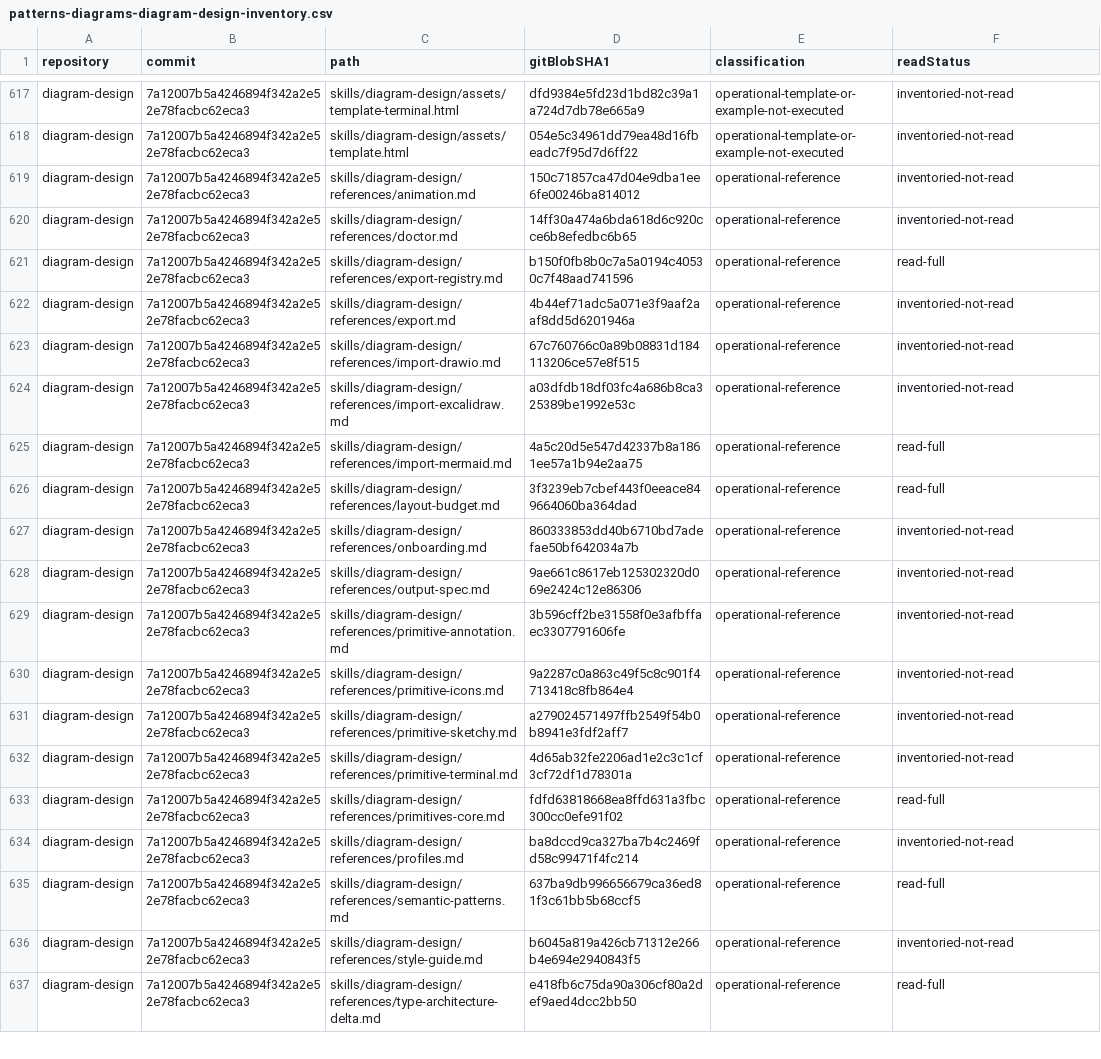
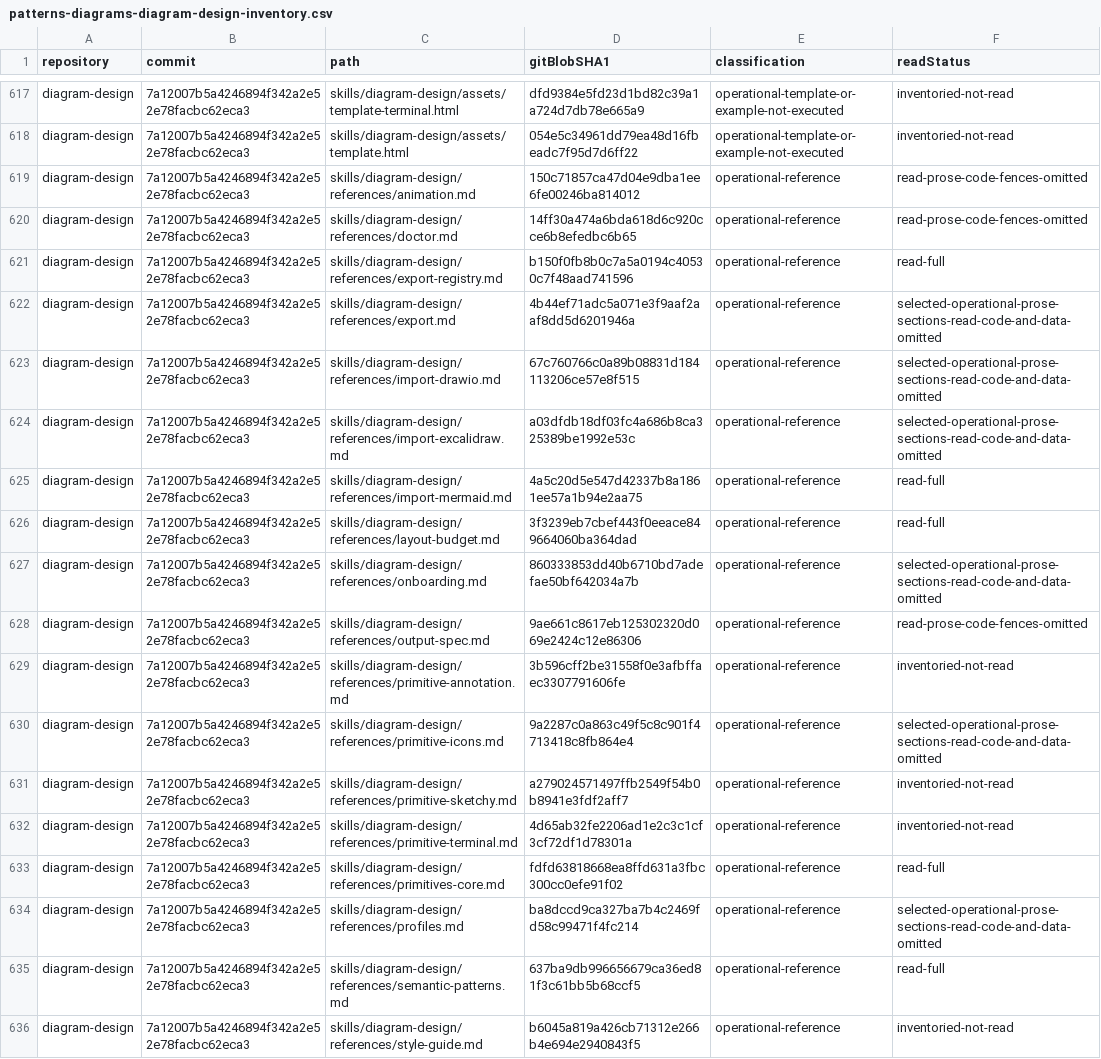
Before and after one commit to ajhcs/Ingenium, a CSV file: research/resources/patterns-diagrams-diagram-design-inventory.csv, drawn as a sheet; only a part is shown, gaps mark what is left out; the shorter side is filled out with more unchanged rows.

Commit message:
research: compare pinned resource sources and narrow workflow gaps

```diff
--- a/research/resources/patterns-diagrams-diagram-design-inventory.csv
+++ b/research/resources/patterns-diagrams-diagram-design-inventory.csv
@@ -618,14 +618,14 @@
 "diagram-design","7a12007b5a4246894f342a2e52e78facbc62eca3","skills/diagram-design/assets/template.html","054e5c34961dd79ea48d16fbeadc7f95d7d6ff22","operational-template-or-example-not-executed","inventoried-not-read"
-"diagram-design","7a12007b5a4246894f342a2e52e78facbc62eca3","skills/diagram-design/references/animation.md","150c71857ca47d04e9dba1ee6fe00246ba814012","operational-reference","inventoried-not-read"
-"diagram-design","7a12007b5a4246894f342a2e52e78facbc62eca3","skills/diagram-design/references/doctor.md","14ff30a474a6bda618d6c920cce6b8efedbc6b65","operational-reference","inventoried-not-read"
+"diagram-design","7a12007b5a4246894f342a2e52e78facbc62eca3","skills/diagram-design/references/animation.md","150c71857ca47d04e9dba1ee6fe00246ba814012","operational-reference","read-prose-code-fences-omitted"
+"diagram-design","7a12007b5a4246894f342a2e52e78facbc62eca3","skills/diagram-design/references/doctor.md","14ff30a474a6bda618d6c920cce6b8efedbc6b65","operational-reference","read-prose-code-fences-omitted"
 "diagram-design","7a12007b5a4246894f342a2e52e78facbc62eca3","skills/diagram-design/references/export-registry.md","b150f0fb8b0c7a5a0194c40530c7f48aad741596","operational-reference","read-full"
-"diagram-design","7a12007b5a4246894f342a2e52e78facbc62eca3","skills/diagram-design/references/export.md","4b44ef71adc5a071e3f9aaf2aaf8dd5d6201946a","operational-reference","inventoried-not-read"
-"diagram-design","7a12007b5a4246894f342a2e52e78facbc62eca3","skills/diagram-design/references/import-drawio.md","67c760766c0a89b08831d184113206ce57e8f515","operational-reference","inventoried-not-read"
-"diagram-design","7a12007b5a4246894f342a2e52e78facbc62eca3","skills/diagram-design/references/import-excalidraw.md","a03dfdb18df03fc4a686b8ca325389be1992e53c","operational-reference","inventoried-not-read"
+"diagram-design","7a12007b5a4246894f342a2e52e78facbc62eca3","skills/diagram-design/references/export.md","4b44ef71adc5a071e3f9aaf2aaf8dd5d6201946a","operational-reference","selected-operational-prose-sections-read-code-and-data-omitted"
+"diagram-design","7a12007b5a4246894f342a2e52e78facbc62eca3","skills/diagram-design/references/import-drawio.md","67c760766c0a89b08831d184113206ce57e8f515","operational-reference","selected-operational-prose-sections-read-code-and-data-omitted"
+"diagram-design","7a12007b5a4246894f342a2e52e78facbc62eca3","skills/diagram-design/references/import-excalidraw.md","a03dfdb18df03fc4a686b8ca325389be1992e53c","operational-reference","selected-operational-prose-sections-read-code-and-data-omitted"
 "diagram-design","7a12007b5a4246894f342a2e52e78facbc62eca3","skills/diagram-design/references/import-mermaid.md","4a5c20d5e547d42337b8a1861ee57a1b94e2aa75","operational-reference","read-full"
 "diagram-design","7a12007b5a4246894f342a2e52e78facbc62eca3","skills/diagram-design/references/layout-budget.md","3f3239eb7cbef443f0eeace849664060ba364dad","operational-reference","read-full"
-"diagram-design","7a12007b5a4246894f342a2e52e78facbc62eca3","skills/diagram-design/references/onboarding.md","860333853dd40b6710bd7adefae50bf642034a7b","operational-reference","inventoried-not-read"
-"diagram-design","7a12007b5a4246894f342a2e52e78facbc62eca3","skills/diagram-design/references/output-spec.md","9ae661c8617eb125302320d069e2424c12e86306","operational-reference","inventoried-not-read"
+"diagram-design","7a12007b5a4246894f342a2e52e78facbc62eca3","skills/diagram-design/references/onboarding.md","860333853dd40b6710bd7adefae50bf642034a7b","operational-reference","selected-operational-prose-sections-read-code-and-data-omitted"
+"diagram-design","7a12007b5a4246894f342a2e52e78facbc62eca3","skills/diagram-design/references/output-spec.md","9ae661c8617eb125302320d069e2424c12e86306","operational-reference","read-prose-code-fences-omitted"
 "diagram-design","7a12007b5a4246894f342a2e52e78facbc62eca3","skills/diagram-design/references/primitive-annotation.md","3b596cff2be31558f0e3afbffaec3307791606fe","operational-reference","inventoried-not-read"
-"diagram-design","7a12007b5a4246894f342a2e52e78facbc62eca3","skills/diagram-design/references/primitive-icons.md","9a2287c0a863c49f5c8c901f4713418c8fb864e4","operational-reference","inventoried-not-read"
+"diagram-design","7a12007b5a4246894f342a2e52e78facbc62eca3","skills/diagram-design/references/primitive-icons.md","9a2287c0a863c49f5c8c901f4713418c8fb864e4","operational-reference","selected-operational-prose-sections-read-code-and-data-omitted"
 "diagram-design","7a12007b5a4246894f342a2e52e78facbc62eca3","skills/diagram-design/references/primitive-sketchy.md","a279024571497ffb2549f54b0b8941e3fdf2aff7","operational-reference","inventoried-not-read"
@@ -633,3 +633,3 @@
 "diagram-design","7a12007b5a4246894f342a2e52e78facbc62eca3","skills/diagram-design/references/primitives-core.md","fdfd63818668ea8ffd631a3fbc300cc0efe91f02","operational-reference","read-full"
-"diagram-design","7a12007b5a4246894f342a2e52e78facbc62eca3","skills/diagram-design/references/profiles.md","ba8dccd9ca327ba7b4c2469fd58c99471f4fc214","operational-reference","inventoried-not-read"
+"diagram-design","7a12007b5a4246894f342a2e52e78facbc62eca3","skills/diagram-design/references/profiles.md","ba8dccd9ca327ba7b4c2469fd58c99471f4fc214","operational-reference","selected-operational-prose-sections-read-code-and-data-omitted"
 "diagram-design","7a12007b5a4246894f342a2e52e78facbc62eca3","skills/diagram-design/references/semantic-patterns.md","637ba9db996656679ca36ed81f3c61bb5b68ccf5","operational-reference","read-full"
```
Also changed, not shown: 8 other files.
